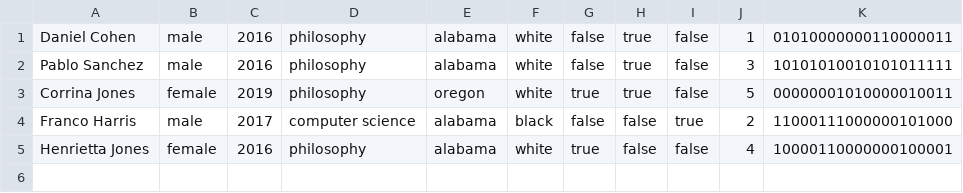
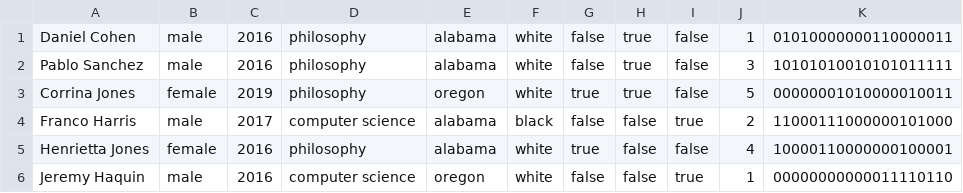
Before and after one commit to cohendaniel/guide_scheduler, a CSV file: web/outputguides.csv, drawn as a sheet.

```diff
--- a/web/outputguides.csv
+++ b/web/outputguides.csv
@@ -5 +5,2 @@
 "Henrietta Jones",female,2016,philosophy,alabama,white,true,false,false,4,10000110000000100001
+"Jeremy Haquin",male,2016,"computer science",oregon,white,false,false,true,1,00000000000011110110
```
Also changed, not shown: 1 other file.
